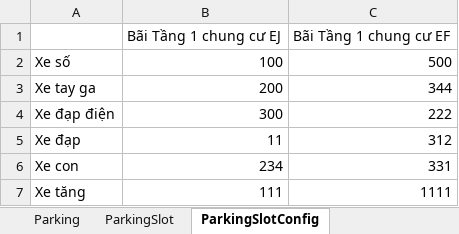
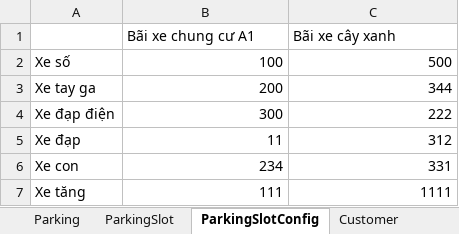
Before and after one commit to EvilArtist/SmartParkingAPI, an Excel workbook: documents/Example.xlsx, sheet ParkingSlotConfig, drawn as a sheet; values as stored, in another font and other column widths than the file's, no borders; removed rows and columns are numbered as before the commit, all else as after; the diff names each change by its address in the sheet, - before the commit and + after, or states it on an @@ line.

```diff
--- a/documents/Example.xlsx (sheet ParkingSlotConfig)
+++ b/documents/Example.xlsx (sheet ParkingSlotConfig)
+sheet tab: Customer
-row 1:  | Bãi Tầng 1 chung cư EJ | Bãi Tầng 1 chung cư EF
+row 1:  | Bãi xe chung cư A1 | Bãi xe cây xanh
```
Also changed, not shown: sheet Parking, sheet ParkingLane, other sheet tabs, 7 other files.
